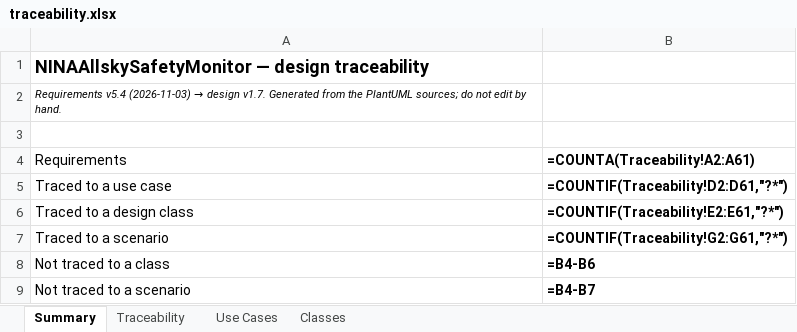
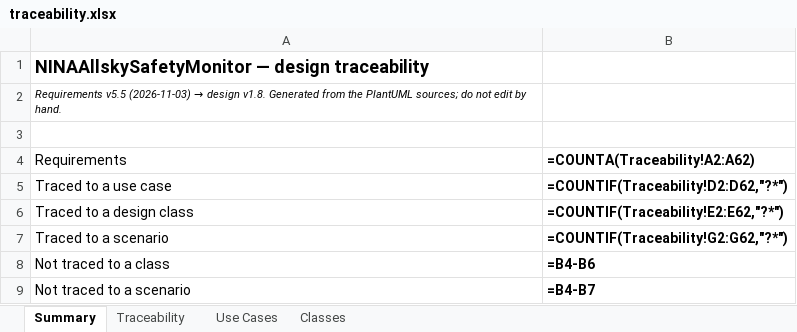
Before and after one commit to mpinnuck/NINAAllskySafetyMonitor, an Excel workbook: docs/design/review/traceability.xlsx, sheet Summary, drawn as a sheet; values as stored, in another font and other column widths than the file's, no borders; formulas without a stored value are shown as written; the diff names each change by its address in the sheet, - before the commit and + after, or states it on an @@ line.

Commit message:
Slice 7 design

```diff
--- a/docs/design/review/traceability.xlsx (sheet Summary)
+++ b/docs/design/review/traceability.xlsx (sheet Summary)
@@ A2 (Requirements): Requirements v5.4 (2026-11-03) → design v1.7. Generated from… → Requirements v5.5 (2026-11-03) → design v1.8. Generated from… @@
-B4: =COUNTA(Traceability!A2:A61)
+B4: =COUNTA(Traceability!A2:A62)
-B5 (=COUNTA(Traceability!A2:A62)): =COUNTIF(Traceability!D2:D61,"?*")
+B5 (=COUNTA(Traceability!A2:A62)): =COUNTIF(Traceability!D2:D62,"?*")
-B6 (=COUNTA(Traceability!A2:A62)): =COUNTIF(Traceability!E2:E61,"?*")
+B6 (=COUNTA(Traceability!A2:A62)): =COUNTIF(Traceability!E2:E62,"?*")
-B7 (=COUNTA(Traceability!A2:A62)): =COUNTIF(Traceability!G2:G61,"?*")
+B7 (=COUNTA(Traceability!A2:A62)): =COUNTIF(Traceability!G2:G62,"?*")
```
Also changed, not shown: sheet Classes, sheet Traceability, sheet Use Cases, docs/verification/verification.xlsx, 13 other files.
